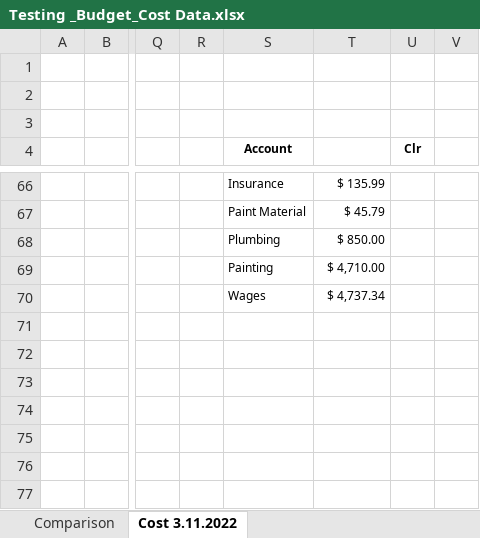
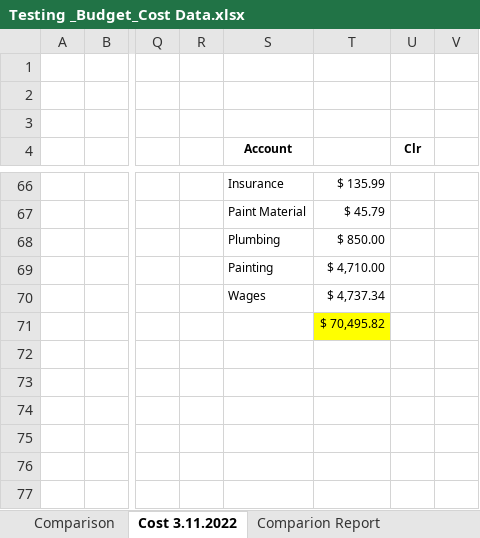
Before and after one commit to Wangjyca/Pilot_Program_2022, an Excel workbook: Testing _Budget_Cost Data.xlsx, sheet Cost 3.11.2022, drawn as a sheet; only a part is shown, gaps mark what is left out; values as stored, in another font and other column widths than the file's, no borders; the diff covers the shown part only; the diff names each change by its address in the sheet, - before the commit and + after, or states it on an @@ line.

```diff
--- a/Testing _Budget_Cost Data.xlsx (sheet Cost 3.11.2022)
+++ b/Testing _Budget_Cost Data.xlsx (sheet Cost 3.11.2022)
+sheet tab: Comparion Report
-T71: (empty)
+T71: $ 70,495.82
-T71 fill: none
+T71 fill: #FFFF00
```
Also changed, not shown: 12 added rows and 25 removed rows elsewhere in this sheet, sheet Comparison, formulas that keep their value, 1 other file.
